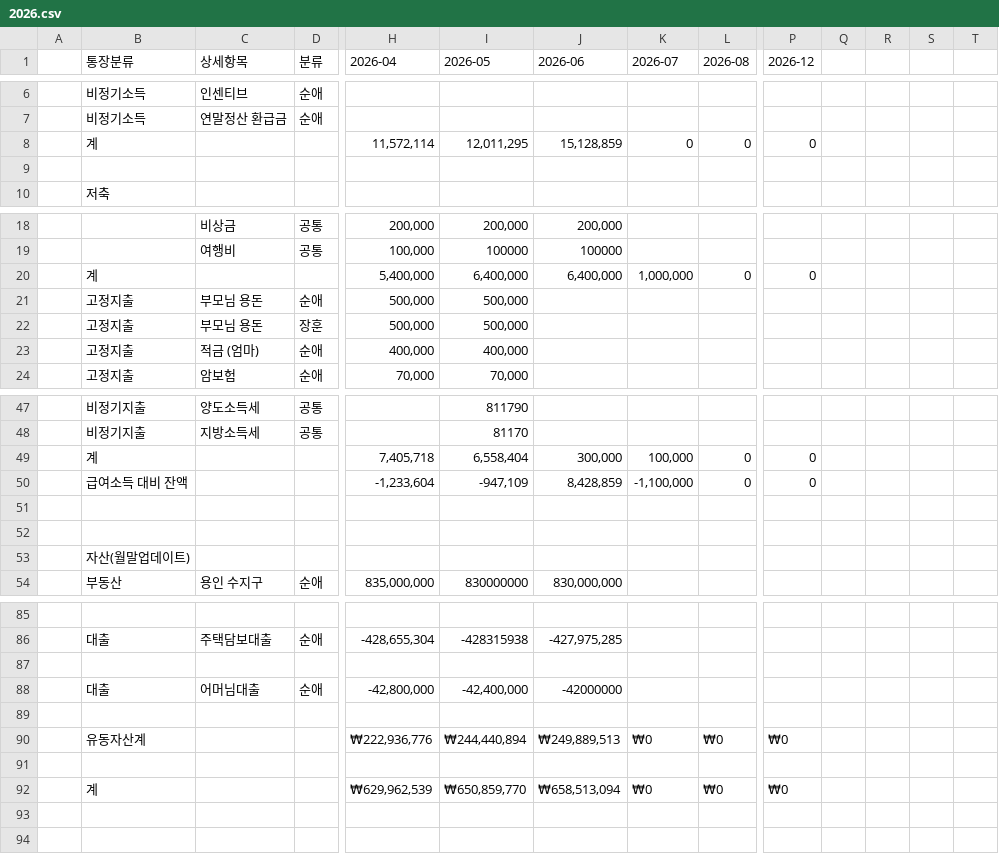
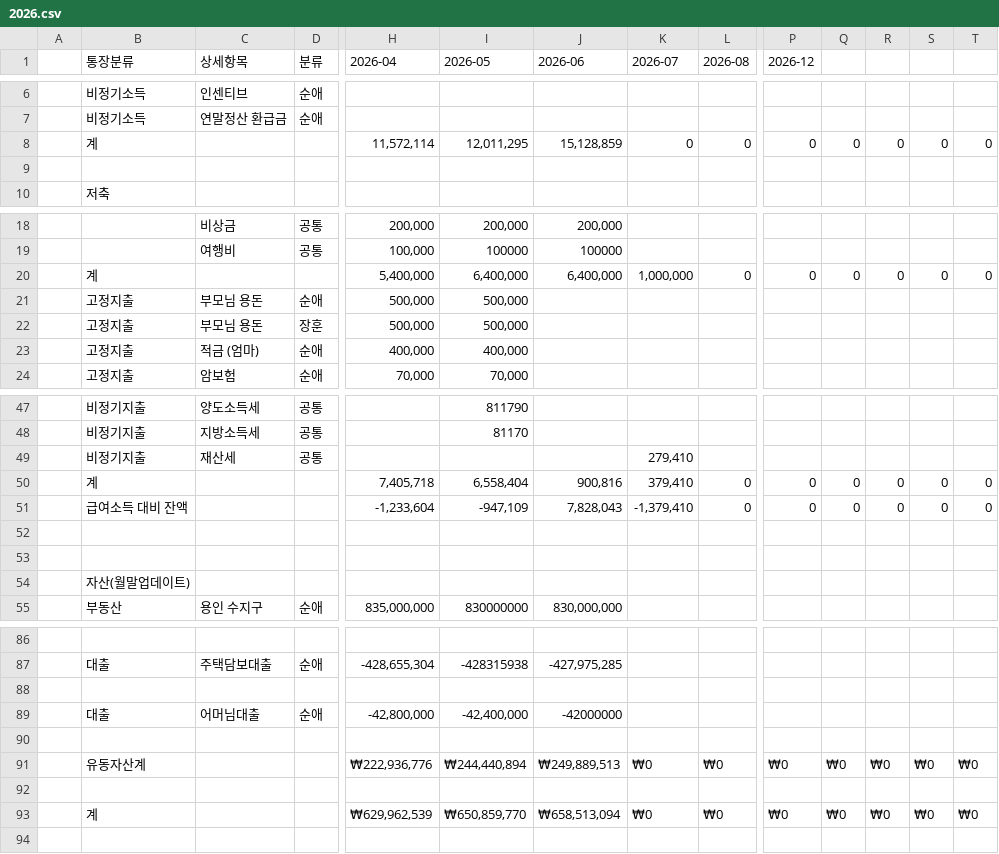
Before and after one commit to leejangpu/homi, a CSV file: financial/2026.csv, drawn as a sheet; only a part is shown, gaps mark what is left out; addresses are those after the commit; rows hold the shown columns only; the diff names each change by its address in the sheet, - before the commit and + after, or states it on an @@ line.

Commit message:
가계부 2026.csv 자동 저장

```diff
--- a/financial/2026.csv
+++ b/financial/2026.csv
-Q8: (empty)
+Q8: 0
-R8: (empty)
+R8: 0
-S8: (empty)
+S8: 0
-T8: (empty)
+T8: 0
-Q20: (empty)
+Q20: 0
-R20: (empty)
+R20: 0
-S20: (empty)
+S20: 0
-T20: (empty)
+T20: 0
+row 49:  | 비정기지출 | 재산세 | 공통 |  |  |  | 279,410
-J50 (2026-06): 300,000
+J50 (2026-06): 900,816
-K50 (2026-07): 100,000
+K50 (2026-07): 379,410
-Q50:Q51: (empty)
+Q50:Q51: 0
-R50:R51: (empty)
+R50:R51: 0
-S50:S51: (empty)
+S50:S51: 0
-T50:T51: (empty)
+T50:T51: 0
-J51 (2026-06): 8,428,859
+J51 (2026-06): 7,828,043
-K51 (2026-07): -1,100,000
+K51 (2026-07): -1,379,410
-Q91: (empty)
+Q91: ₩0
-R91: (empty)
+R91: ₩0
-S91: (empty)
+S91: ₩0
-T91: (empty)
+T91: ₩0
-Q93: (empty)
+Q93: ₩0
-R93: (empty)
+R93: ₩0
-S93: (empty)
+S93: ₩0
-T93: (empty)
+T93: ₩0
```
